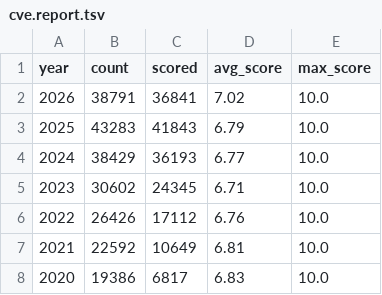
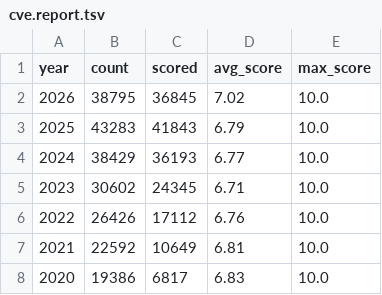
Before and after one commit to x-cmd/cve, a TSV file: report/cve.report.tsv, drawn as a sheet; only a part is shown.

Commit message:
data: refresh cve/cwe reports + inlined README (data 2026-08-02)

```diff
--- a/report/cve.report.tsv
+++ b/report/cve.report.tsv
@@ -1,3 +1,3 @@
 year	count	scored	avg_score	max_score
-2026	38791	36841	7.02	10.0
+2026	38795	36845	7.02	10.0
 2025	43283	41843	6.79	10.0
```
Also changed, not shown: report/cwe.top100.by-cve-count.report.tsv, report/cwe.top100.by-cve-count.since-2024.report.tsv, 6 other files.
